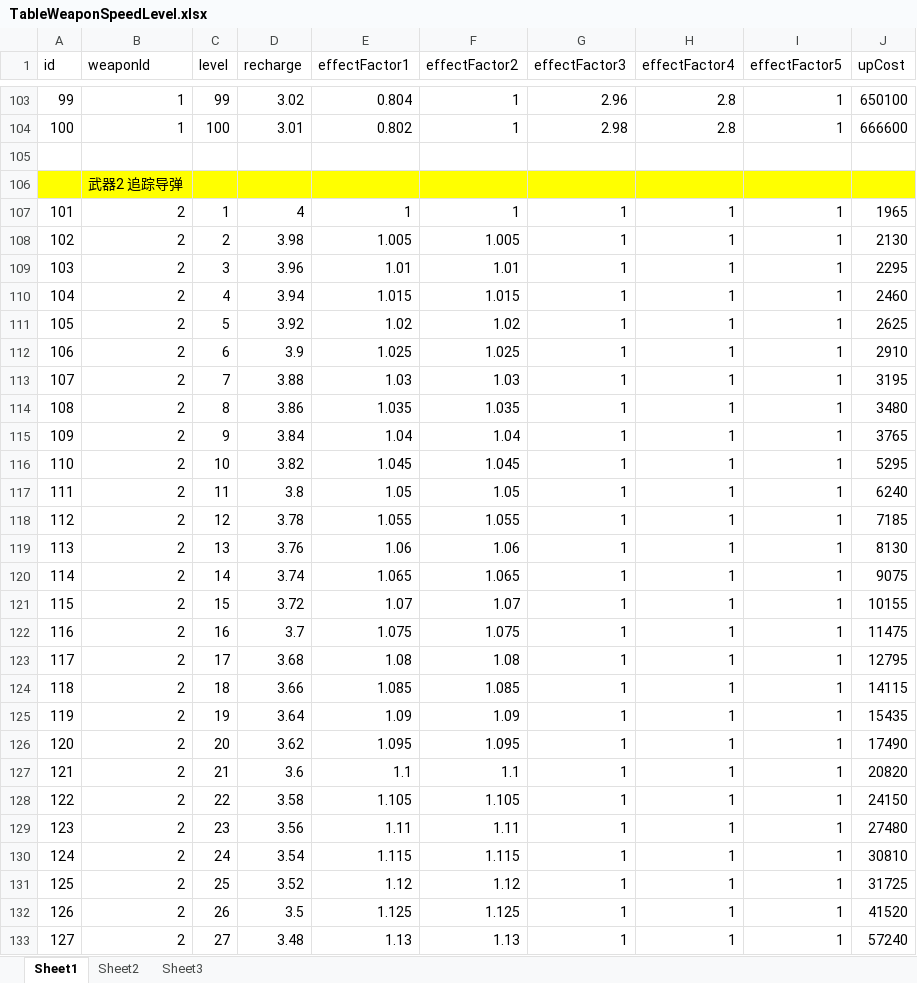
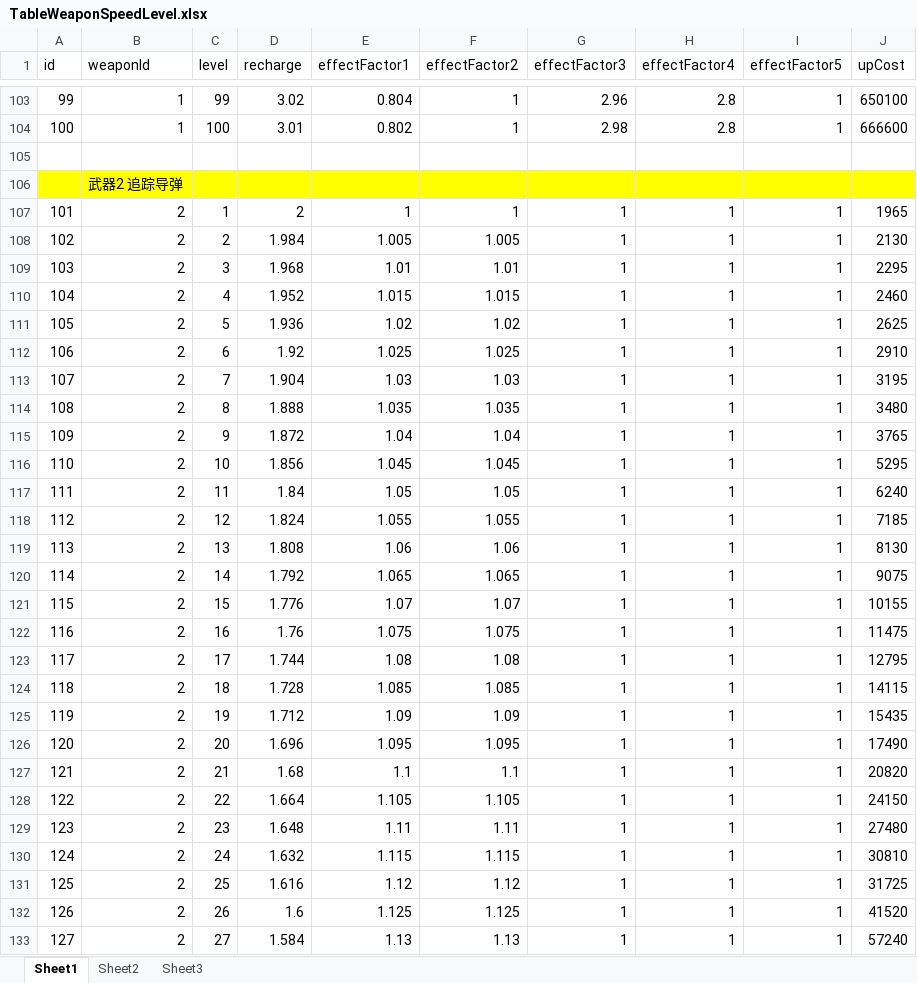
Before and after one commit to psygames/DestroyViruses, an Excel workbook: DestroyViruses/Assets/Tables/TableWeaponSpeedLevel.xlsx, sheet Sheet1, drawn as a sheet; only a part is shown, gaps mark what is left out; values as stored, in another font and other column widths than the file's, no borders; the diff covers the shown part only; the diff names each change by its address in the sheet, - before the commit and + after, or states it on an @@ line.

```diff
--- a/DestroyViruses/Assets/Tables/TableWeaponSpeedLevel.xlsx (sheet Sheet1)
+++ b/DestroyViruses/Assets/Tables/TableWeaponSpeedLevel.xlsx (sheet Sheet1)
-D107 (recharge): 4
+D107 (recharge): 2
-D108 (recharge): 3.98
+D108 (recharge): 1.984
-D109 (recharge): 3.96
+D109 (recharge): 1.968
-D110 (recharge): 3.94
+D110 (recharge): 1.952
-D111 (recharge): 3.92
+D111 (recharge): 1.936
-D112 (recharge): 3.9
+D112 (recharge): 1.92
-D113 (recharge): 3.88
+D113 (recharge): 1.904
-D114 (recharge): 3.86
+D114 (recharge): 1.888
-D115 (recharge): 3.84
+D115 (recharge): 1.872
-D116 (recharge): 3.82
+D116 (recharge): 1.856
-D117 (recharge): 3.8
+D117 (recharge): 1.84
-D118 (recharge): 3.78
+D118 (recharge): 1.824
-D119 (recharge): 3.76
+D119 (recharge): 1.808
-D120 (recharge): 3.74
+D120 (recharge): 1.792
-D121 (recharge): 3.72
+D121 (recharge): 1.776
-D122 (recharge): 3.7
+D122 (recharge): 1.76
-D123 (recharge): 3.68
+D123 (recharge): 1.744
-D124 (recharge): 3.66
+D124 (recharge): 1.728
-D125 (recharge): 3.64
+D125 (recharge): 1.712
-D126 (recharge): 3.62
+D126 (recharge): 1.696
-D127 (recharge): 3.6
+D127 (recharge): 1.68
-D128 (recharge): 3.58
+D128 (recharge): 1.664
-D129 (recharge): 3.56
+D129 (recharge): 1.648
-D130 (recharge): 3.54
+D130 (recharge): 1.632
-D131 (recharge): 3.52
+D131 (recharge): 1.616
-D132 (recharge): 3.5
+D132 (recharge): 1.6
-D133 (recharge): 3.48
+D133 (recharge): 1.584
```
Also changed, not shown: 74 edited cells elsewhere in this sheet, DestroyViruses/Assets/Tables/TableBuffAutoGen.xlsx, DestroyViruses/Assets/Tables/TableBuffKillGen.xlsx, 6 other files.
